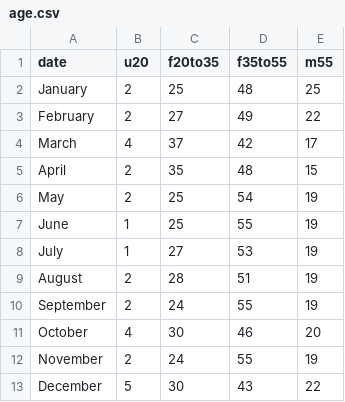
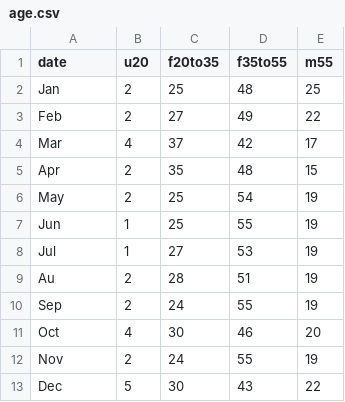
Before and after one commit to vanshady/hotel, a CSV file: csv/age.csv, drawn as a sheet.

```diff
--- a/csv/age.csv
+++ b/csv/age.csv
@@ -1,13 +1,13 @@
 date,u20,f20to35,f35to55,m55
-January,2,25,48,25
-February,2,27,49,22
-March,4,37,42,17
-April,2,35,48,15
+Jan,2,25,48,25
+Feb,2,27,49,22
+Mar,4,37,42,17
+Apr,2,35,48,15
 May,2,25,54,19
-June,1,25,55,19
-July,1,27,53,19
-August,2,28,51,19
-September,2,24,55,19
-October,4,30,46,20
-November,2,24,55,19
-December,5,30,43,22
+Jun,1,25,55,19
+Jul,1,27,53,19
+Au,2,28,51,19
+Sep,2,24,55,19
+Oct,4,30,46,20
+Nov,2,24,55,19
+Dec,5,30,43,22
```
Also changed, not shown: csv/region.csv, 2 other files.
